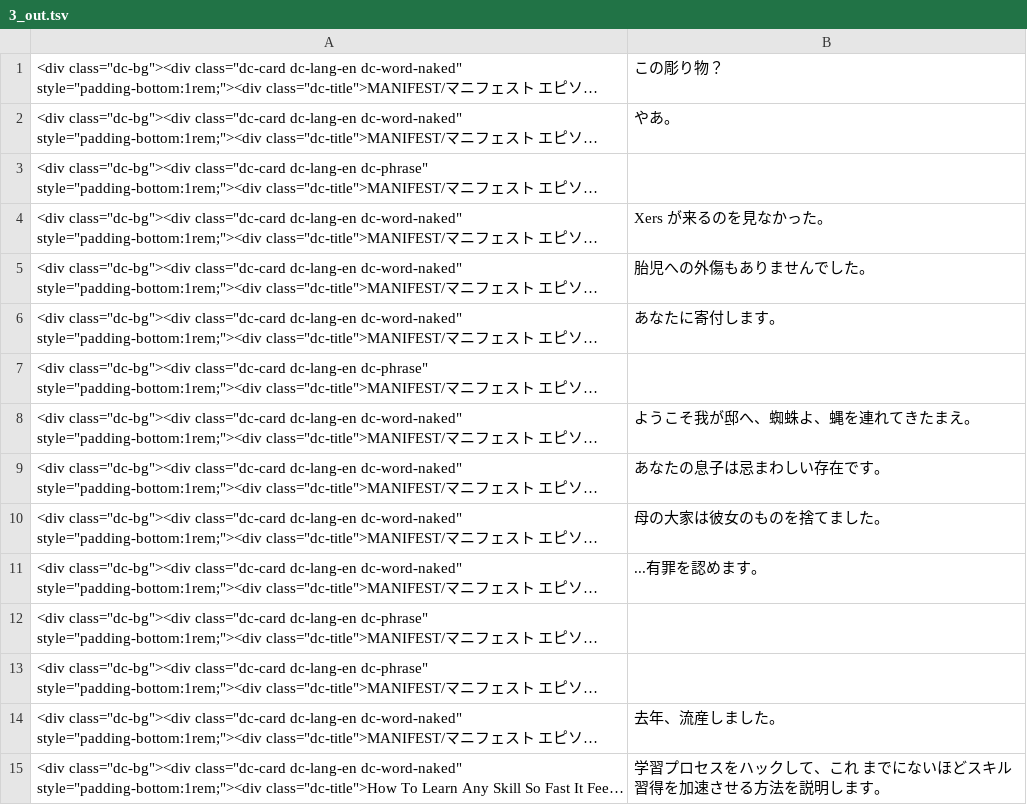
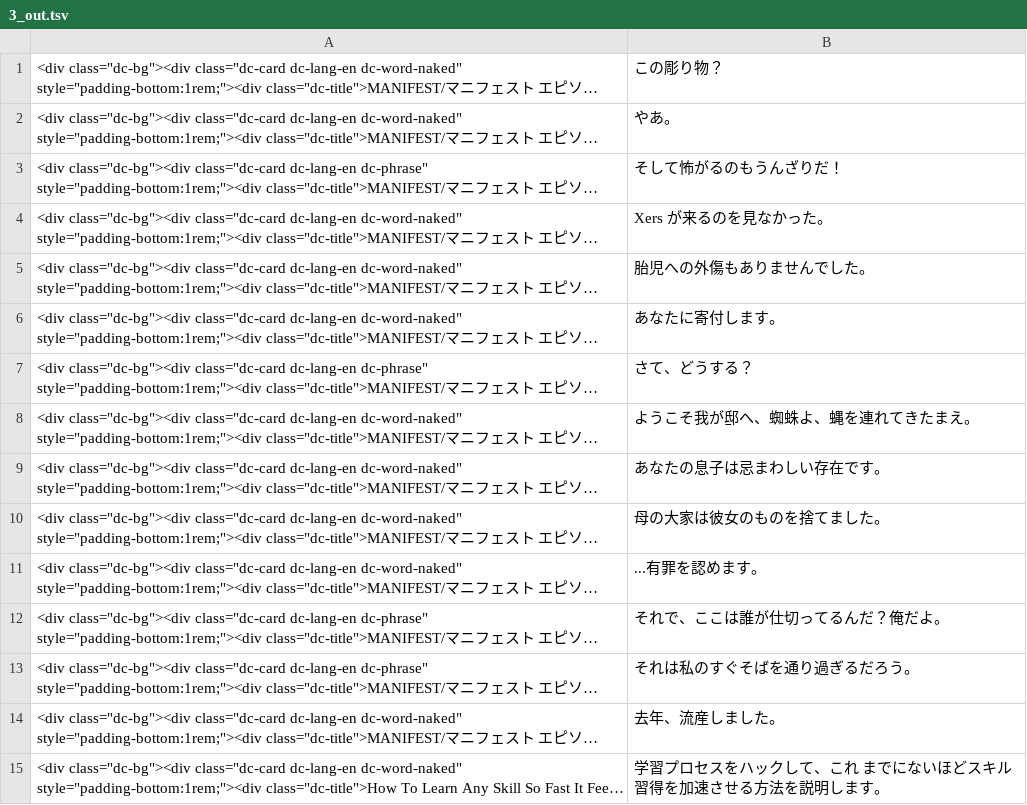
Before and after one commit to shinnkura/anki-formater, a TSV file: data/processed/3_out.tsv, drawn as a sheet; long unchanged cells end in …; the diff names each change by its address in the sheet, - before the commit and + after, or states it on an @@ line.

```diff
--- a/data/processed/3_out.tsv
+++ b/data/processed/3_out.tsv
-B3: (empty)
+B3: そして怖がるのもうんざりだ！
-B7: (empty)
+B7: さて、どうする？
-B12: (empty)
+B12: それで、ここは誰が仕切ってるんだ？俺だよ。
-B13: (empty)
+B13: それは私のすぐそばを通り過ぎるだろう。
```
Also changed, not shown: data/processed/1_out.tsv, data/processed/2_out.tsv, 1 other file.
